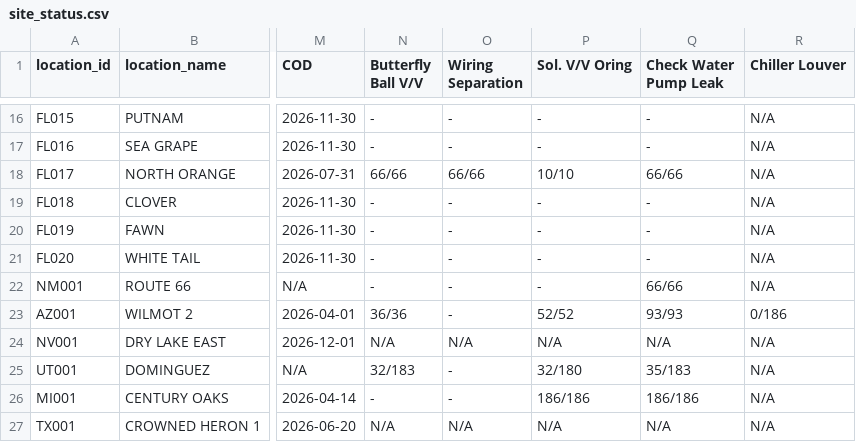
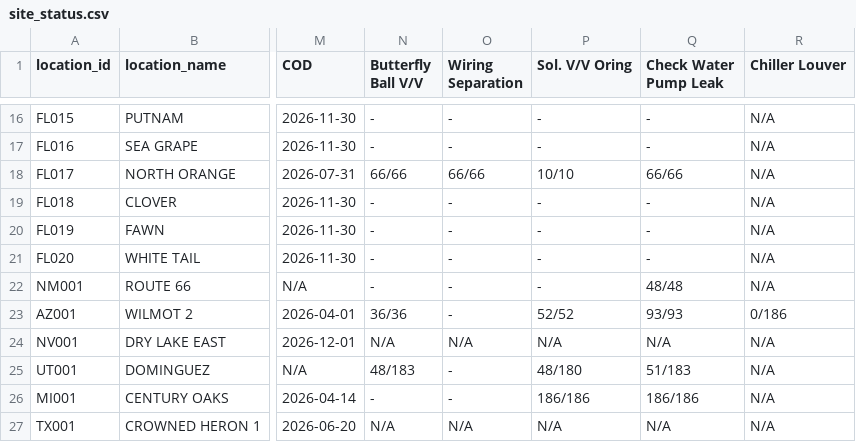
Before and after one commit to Eucalyptuss/site_work_status_dashboard, a CSV file: site_status.csv, drawn as a sheet; only a part is shown, gaps mark what is left out; the diff names each change by its address in the sheet, - before the commit and + after, or states it on an @@ line.

Commit message:
update 06/04

```diff
--- a/site_status.csv
+++ b/site_status.csv
-Q22 (Check Water Pump Leak): 66/66
+Q22 (Check Water Pump Leak): 48/48
-N25 (Butterfly Ball V/V): 32/183
+N25 (Butterfly Ball V/V): 48/183
-P25 (Sol. V/V Oring): 32/180
+P25 (Sol. V/V Oring): 48/180
-Q25 (Check Water Pump Leak): 35/183
+Q25 (Check Water Pump Leak): 51/183
```
